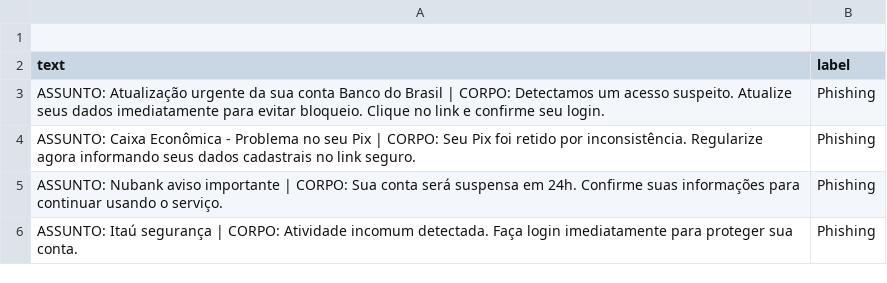
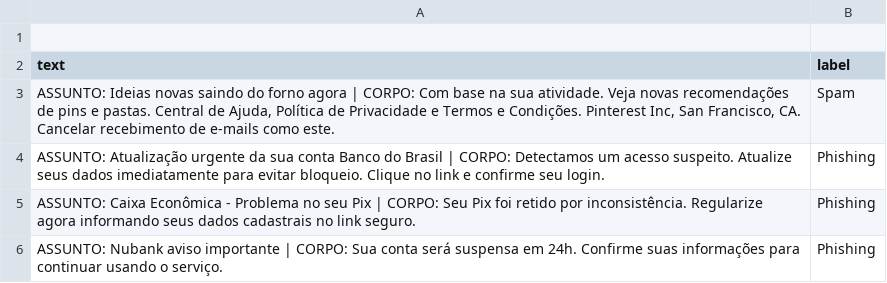
Before and after one commit to IlkerSobrinho/iAxSpam, a CSV file: dataset_cyber.csv, drawn as a sheet; only a part is shown; the shorter side is filled out with more unchanged rows.

Commit message:
Update dataset_cyber.csv

```diff
--- a/dataset_cyber.csv
+++ b/dataset_cyber.csv
@@ -2,2 +2,3 @@
 text,label
+"ASSUNTO: Ideias novas saindo do forno agora | CORPO: Com base na sua atividade. Veja novas recomendações de pins e pastas. Central de Ajuda, Política de Privacidade e Termos e Condições. Pinterest Inc, San Francisco, CA. Cancelar recebimento de e-mails como este.",Spam
 "ASSUNTO: Atualização urgente da sua conta Banco do Brasil | CORPO: Detectamos um acesso suspeito. Atualize seus dados imediatamente para evitar bloqueio. Clique no link e confirme seu login.",Phishing
```
